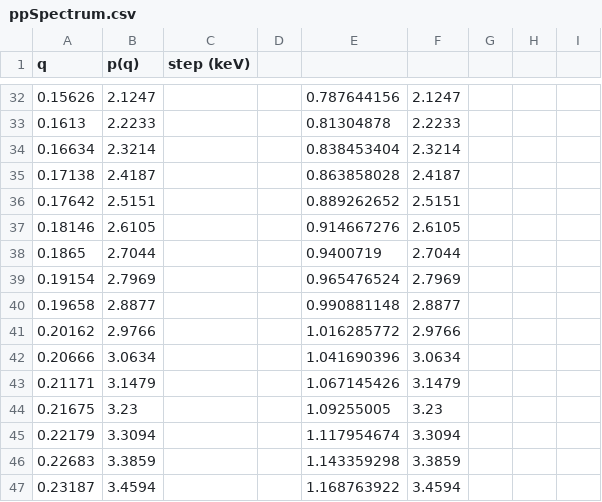
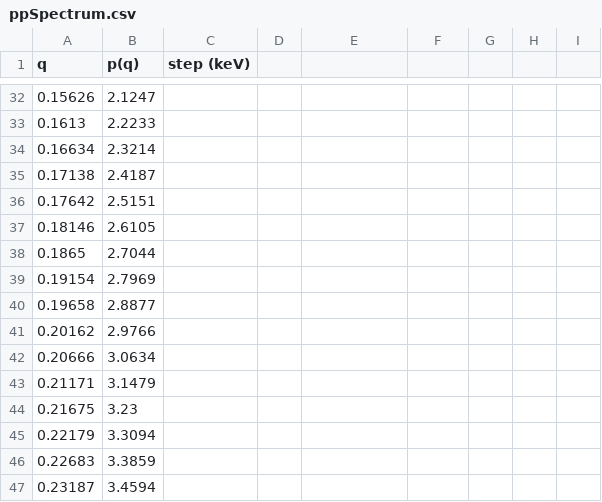
Before and after one commit to agree019/Neutrino-Trajectory, a CSV file: Data/ppSpectrum.csv, drawn as a sheet; only a part is shown, gaps mark what is left out; the diff covers the shown part only.

```diff
--- a/Data/ppSpectrum.csv
+++ b/Data/ppSpectrum.csv
@@ -32,16 +32,16 @@ q,p(q),step (keV),,,,,,
-0.15626,2.1247,,,0.787644156,2.1247,,,
-0.1613,2.2233,,,0.81304878,2.2233,,,
-0.16634,2.3214,,,0.838453404,2.3214,,,
-0.17138,2.4187,,,0.863858028,2.4187,,,
-0.17642,2.5151,,,0.889262652,2.5151,,,
-0.18146,2.6105,,,0.914667276,2.6105,,,
-0.1865,2.7044,,,0.9400719,2.7044,,,
-0.19154,2.7969,,,0.965476524,2.7969,,,
-0.19658,2.8877,,,0.990881148,2.8877,,,
-0.20162,2.9766,,,1.016285772,2.9766,,,
-0.20666,3.0634,,,1.041690396,3.0634,,,
-0.21171,3.1479,,,1.067145426,3.1479,,,
-0.21675,3.23,,,1.09255005,3.23,,,
-0.22179,3.3094,,,1.117954674,3.3094,,,
-0.22683,3.3859,,,1.143359298,3.3859,,,
-0.23187,3.4594,,,1.168763922,3.4594,,,
+0.15626,2.1247,
+0.1613,2.2233,
+0.16634,2.3214,
+0.17138,2.4187,
+0.17642,2.5151,
+0.18146,2.6105,
+0.1865,2.7044,
+0.19154,2.7969,
+0.19658,2.8877,
+0.20162,2.9766,
+0.20666,3.0634,
+0.21171,3.1479,
+0.21675,3.23,
+0.22179,3.3094,
+0.22683,3.3859,
+0.23187,3.4594,
```
Also changed, not shown: 141 edited cells elsewhere in this file, Data/hepSpectrum.csv, 4 other files.
